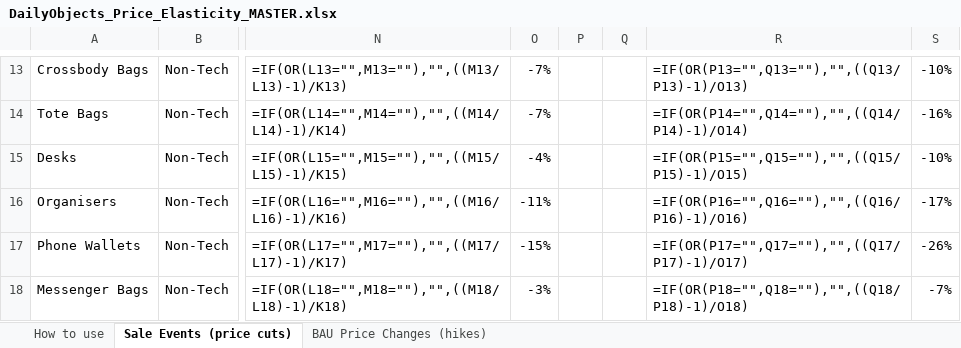
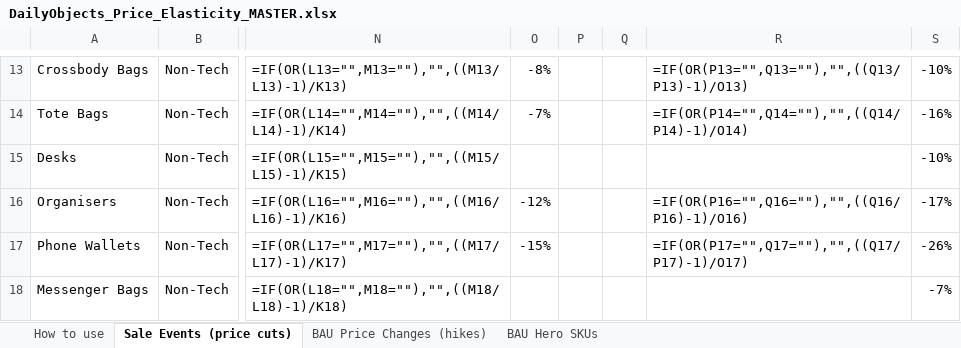
Before and after one commit to ankitsethidailyobjects/claude, an Excel workbook: DailyObjects_Price_Elasticity_MASTER.xlsx, sheet Sale Events (price cuts), drawn as a sheet; only a part is shown, gaps mark what is left out; values as stored, in another font and other column widths than the file's, no cell formats; formulas without a stored value are shown as written; the diff covers the shown part only; the diff names each change by its address in the sheet, - before the commit and + after, or states it on an @@ line.

```diff
--- a/DailyObjects_Price_Elasticity_MASTER.xlsx (sheet Sale Events (price cuts))
+++ b/DailyObjects_Price_Elasticity_MASTER.xlsx (sheet Sale Events (price cuts))
+sheet tab: BAU Hero SKUs
-O13: -7%
+O13: -8%
-O15: -4%
+O15: (empty)
-R15: =IF(OR(P15="",Q15=""),"",((Q15/P15)-1)/O15)
+R15: (empty)
-O16: -11%
+O16: -12%
-O18: -3%
+O18: (empty)
-R18: =IF(OR(P18="",Q18=""),"",((Q18/P18)-1)/O18)
+R18: (empty)
```
Also changed, not shown: 32 edited cells elsewhere in this sheet, sheet BAU Price Changes (hikes), sheet How to use, cell formats.
